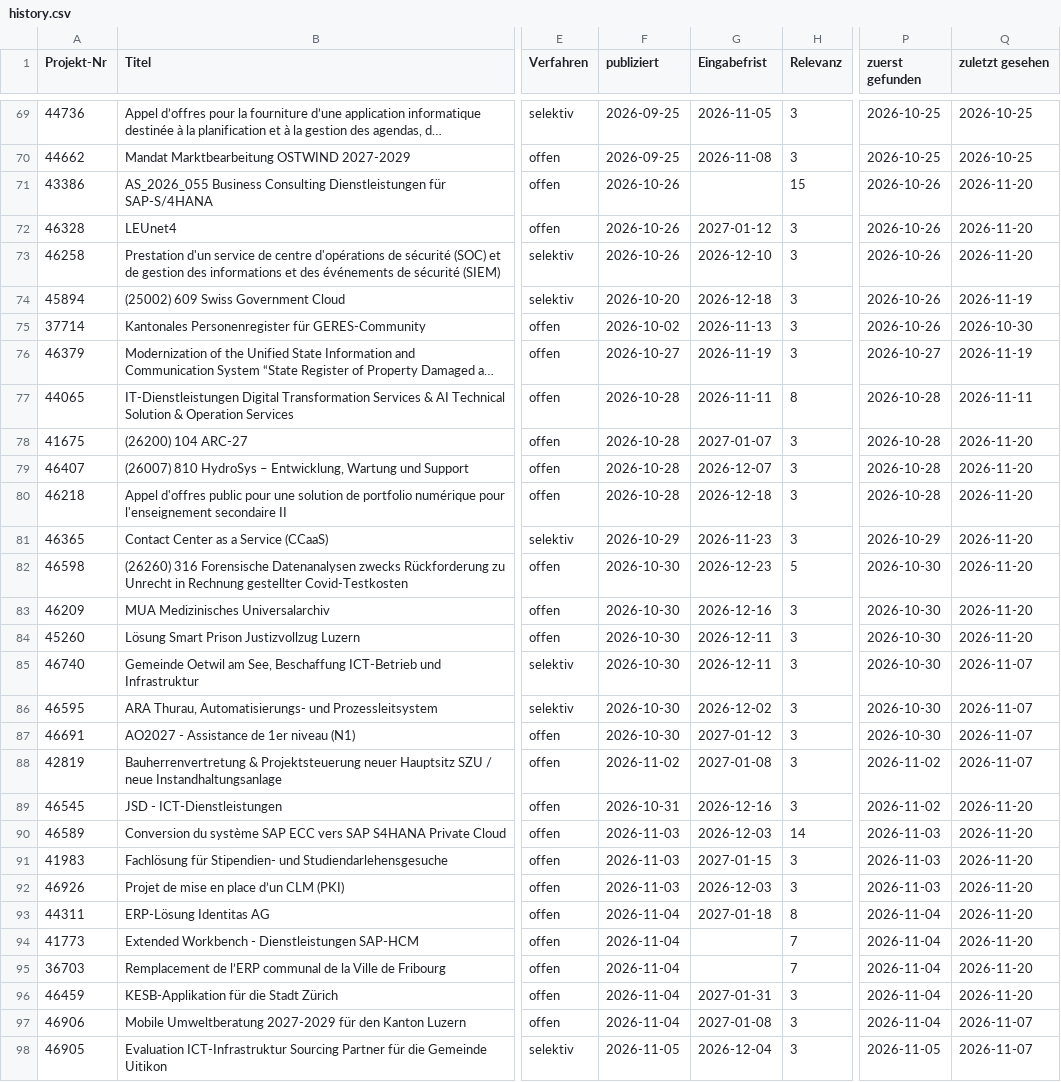
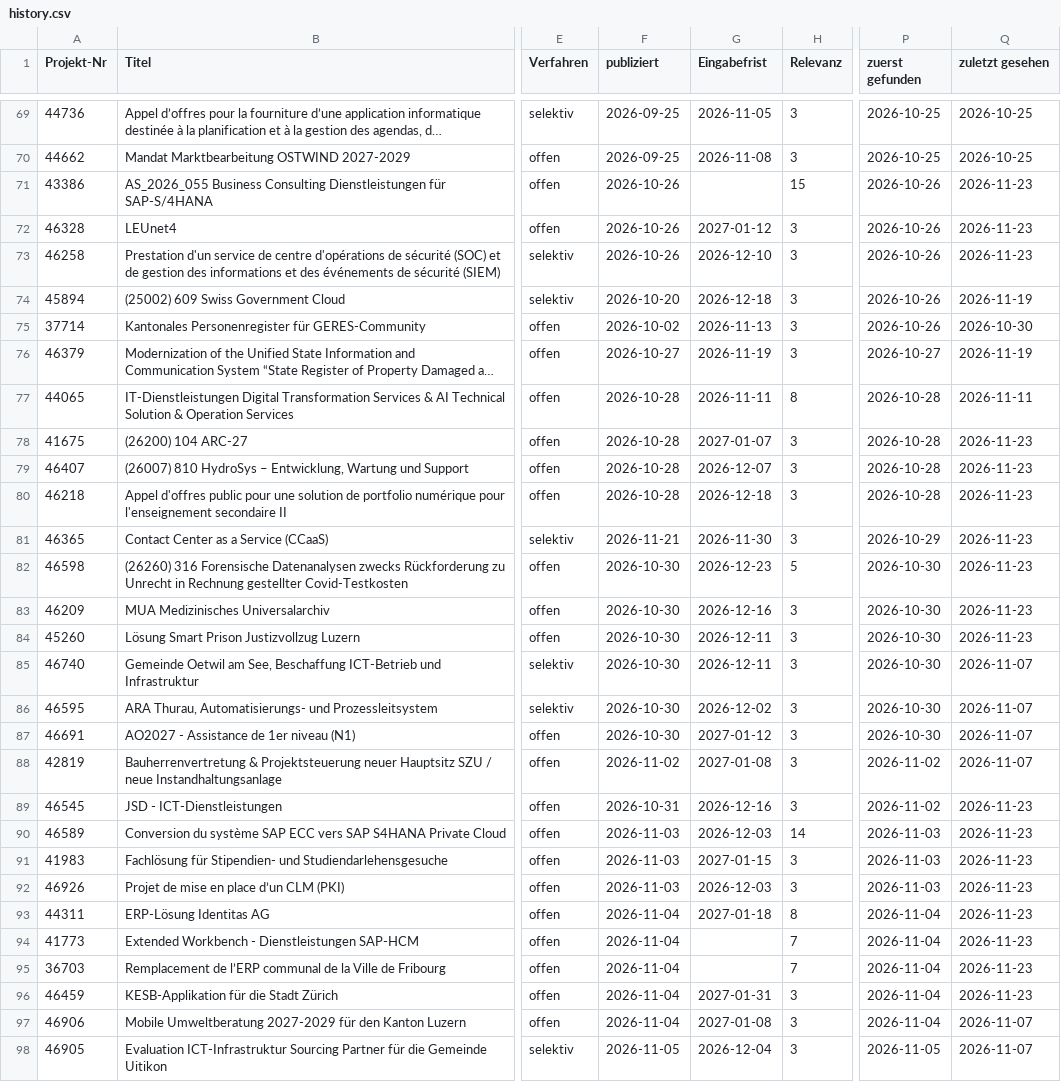
Before and after one commit to Al5brnov/prompt-hub, a CSV file: radar/history.csv, drawn as a sheet; only a part is shown, gaps mark what is left out; long unchanged cells end in …; the diff covers the shown part only; the diff names each change by its address in the sheet, - before the commit and + after, or states it on an @@ line.

```diff
--- a/radar/history.csv
+++ b/radar/history.csv
-Q71:Q73 (zuletzt gesehen): 2026-11-20
+Q71:Q73 (zuletzt gesehen): 2026-11-23
-Q78:Q84 (zuletzt gesehen): 2026-11-20
+Q78:Q84 (zuletzt gesehen): 2026-11-23
-F81 (publiziert): 2026-10-29
+F81 (publiziert): 2026-11-21
-G81 (Eingabefrist): 2026-11-23
+G81 (Eingabefrist): 2026-11-30
-Q89:Q96 (zuletzt gesehen): 2026-11-20
+Q89:Q96 (zuletzt gesehen): 2026-11-23
```
Also changed, not shown: 1 added row and 51 edited cells elsewhere in this file, radar/awards.csv, 2 other files.
